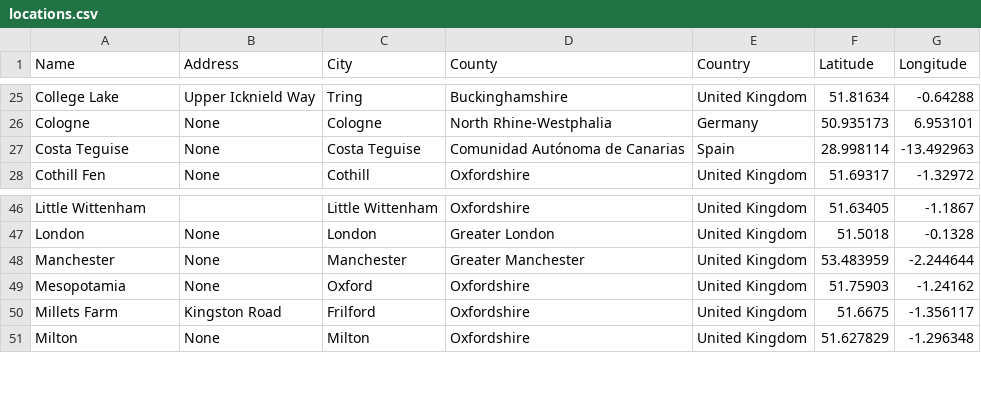
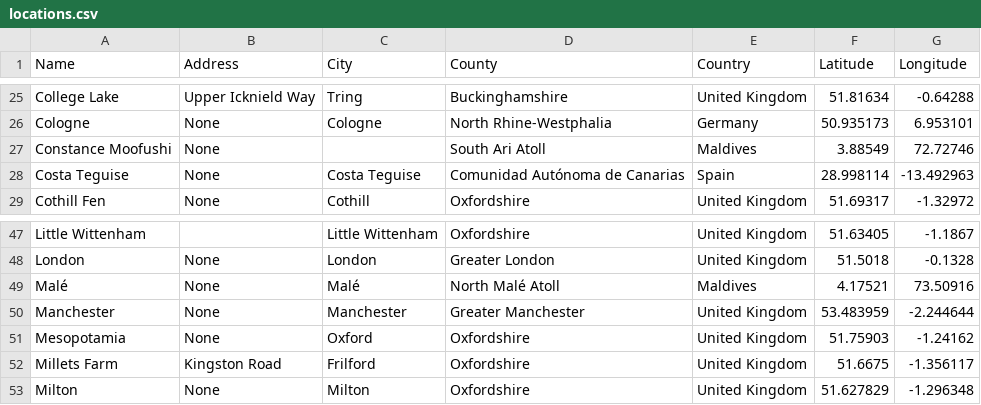
Before and after one commit to davewalker5/davewalker5.github.io, a CSV file: _data/locations.csv, drawn as a sheet; only a part is shown, gaps mark what is left out.

```diff
--- a/_data/locations.csv
+++ b/_data/locations.csv
@@ -26,2 +26,3 @@ College Lake,Upper Icknield Way,Tring,Buckinghamshire,United Kingdom,51.81634,-0
 Cologne,None,Cologne,North Rhine-Westphalia,Germany,50.935173,6.953101
+Constance Moofushi,None,,South Ari Atoll,Maldives,3.88549,72.72746
 Costa Teguise,None,Costa Teguise,Comunidad Autónoma de Canarias,Spain,28.998114,-13.492963
@@ -47,2 +48,3 @@ Little Wittenham,,Little Wittenham,Oxfordshire,United Kingdom,51.63405,-1.1867
 London,None,London,Greater London,United Kingdom,51.5018,-0.1328
+Malé,None,Malé,North Malé Atoll,Maldives,4.17521,73.50916
 Manchester,None,Manchester,Greater Manchester,United Kingdom,53.483959,-2.244644
```
Also changed, not shown: _data/recording_index.csv, _data/species.csv.
